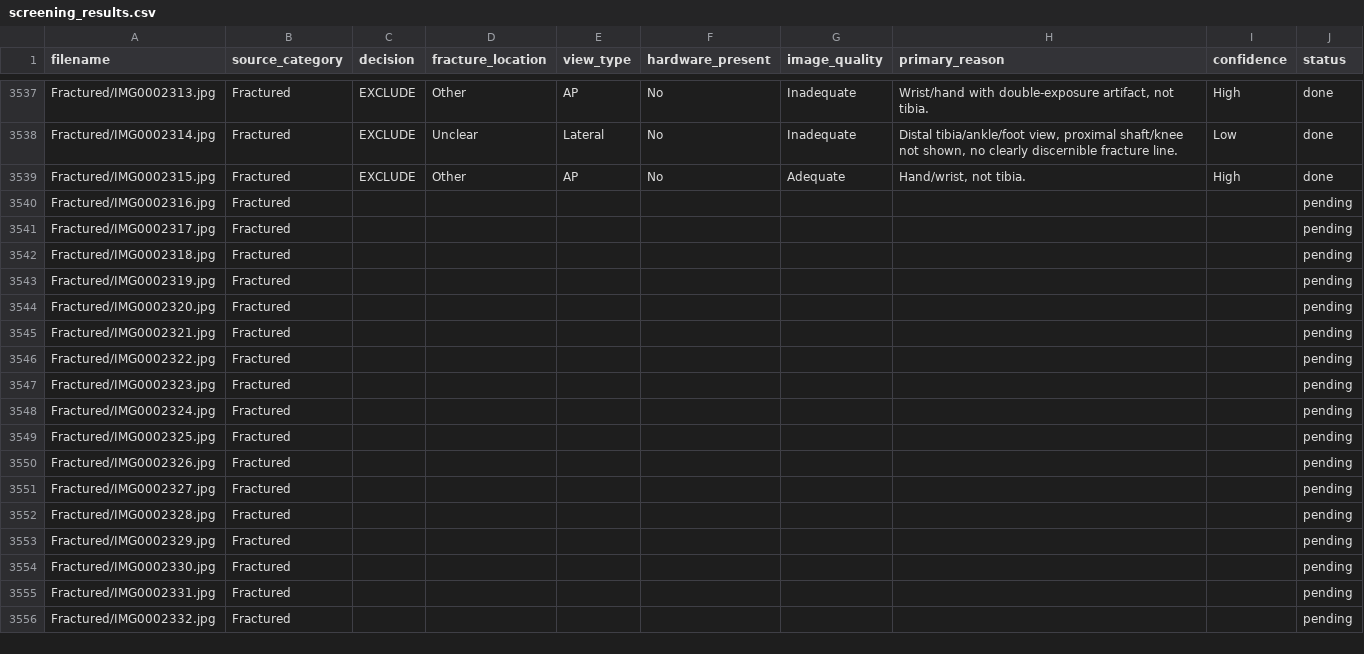
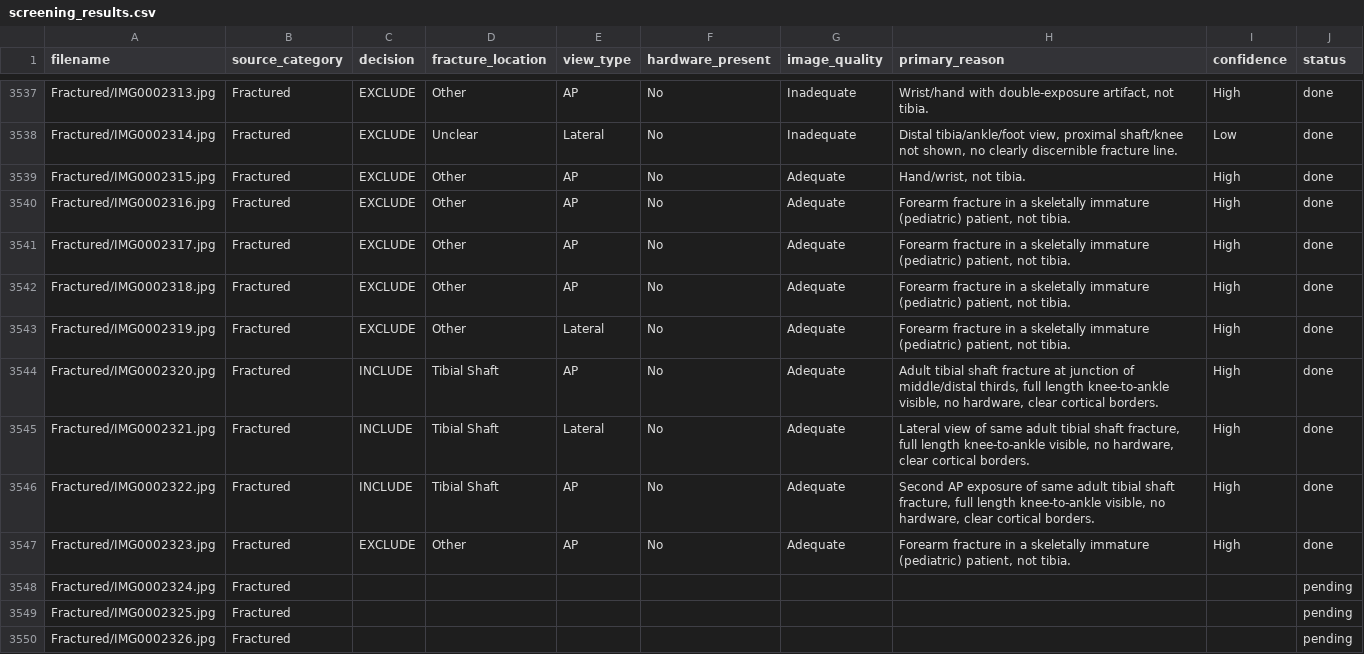
Before and after one commit to ddpapers23-droid/Ortho-AI-Paper, a CSV file: screening_results.csv, drawn as a sheet; only a part is shown, gaps mark what is left out; the shorter side is filled out with more unchanged rows.

```diff
--- a/screening_results.csv
+++ b/screening_results.csv
@@ -3539,10 +3539,10 @@ Fractured/IMG0002314.jpg,Fractured,EXCLUDE,Unclear,Lateral,No,Inadequate,"Distal
 Fractured/IMG0002315.jpg,Fractured,EXCLUDE,Other,AP,No,Adequate,"Hand/wrist, not tibia.",High,done
-Fractured/IMG0002316.jpg,Fractured,,,,,,,,pending
-Fractured/IMG0002317.jpg,Fractured,,,,,,,,pending
-Fractured/IMG0002318.jpg,Fractured,,,,,,,,pending
-Fractured/IMG0002319.jpg,Fractured,,,,,,,,pending
-Fractured/IMG0002320.jpg,Fractured,,,,,,,,pending
-Fractured/IMG0002321.jpg,Fractured,,,,,,,,pending
-Fractured/IMG0002322.jpg,Fractured,,,,,,,,pending
-Fractured/IMG0002323.jpg,Fractured,,,,,,,,pending
+Fractured/IMG0002316.jpg,Fractured,EXCLUDE,Other,AP,No,Adequate,"Forearm fracture in a skeletally immature (pediatric) patient, not tibia.",High,done
+Fractured/IMG0002317.jpg,Fractured,EXCLUDE,Other,AP,No,Adequate,"Forearm fracture in a skeletally immature (pediatric) patient, not tibia.",High,done
+Fractured/IMG0002318.jpg,Fractured,EXCLUDE,Other,AP,No,Adequate,"Forearm fracture in a skeletally immature (pediatric) patient, not tibia.",High,done
+Fractured/IMG0002319.jpg,Fractured,EXCLUDE,Other,Lateral,No,Adequate,"Forearm fracture in a skeletally immature (pediatric) patient, not tibia.",High,done
+Fractured/IMG0002320.jpg,Fractured,INCLUDE,Tibial Shaft,AP,No,Adequate,"Adult tibial shaft fracture at junction of middle/distal thirds, full length knee-to-ankle visible, no hardware, clear cortical borders.",High,done
+Fractured/IMG0002321.jpg,Fractured,INCLUDE,Tibial Shaft,Lateral,No,Adequate,"Lateral view of same adult tibial shaft fracture, full length knee-to-ankle visible, no hardware, clear cortical borders.",High,done
+Fractured/IMG0002322.jpg,Fractured,INCLUDE,Tibial Shaft,AP,No,Adequate,"Second AP exposure of same adult tibial shaft fracture, full length knee-to-ankle visible, no hardware, clear cortical borders.",High,done
+Fractured/IMG0002323.jpg,Fractured,EXCLUDE,Other,AP,No,Adequate,"Forearm fracture in a skeletally immature (pediatric) patient, not tibia.",High,done
 Fractured/IMG0002324.jpg,Fractured,,,,,,,,pending
```
